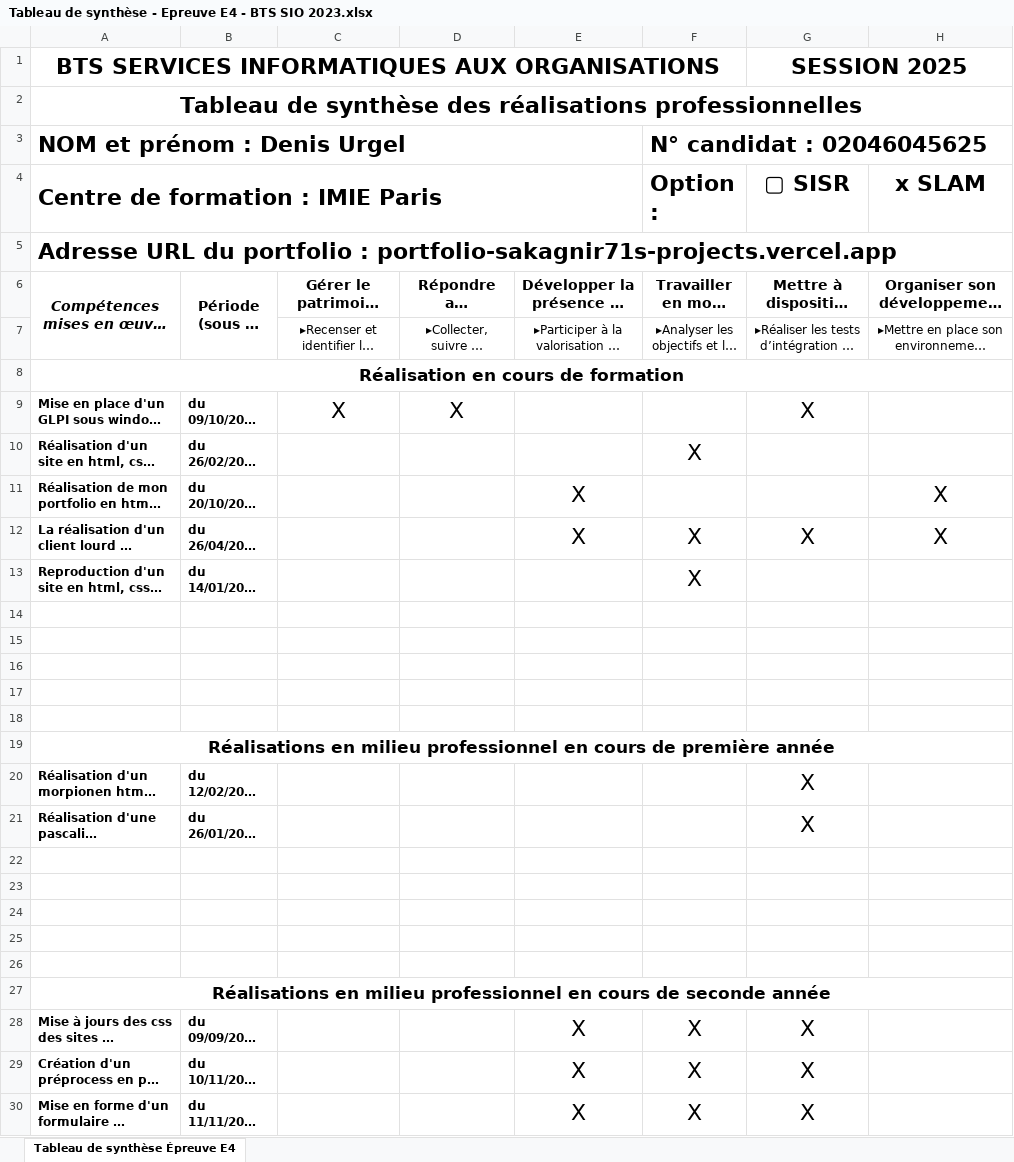
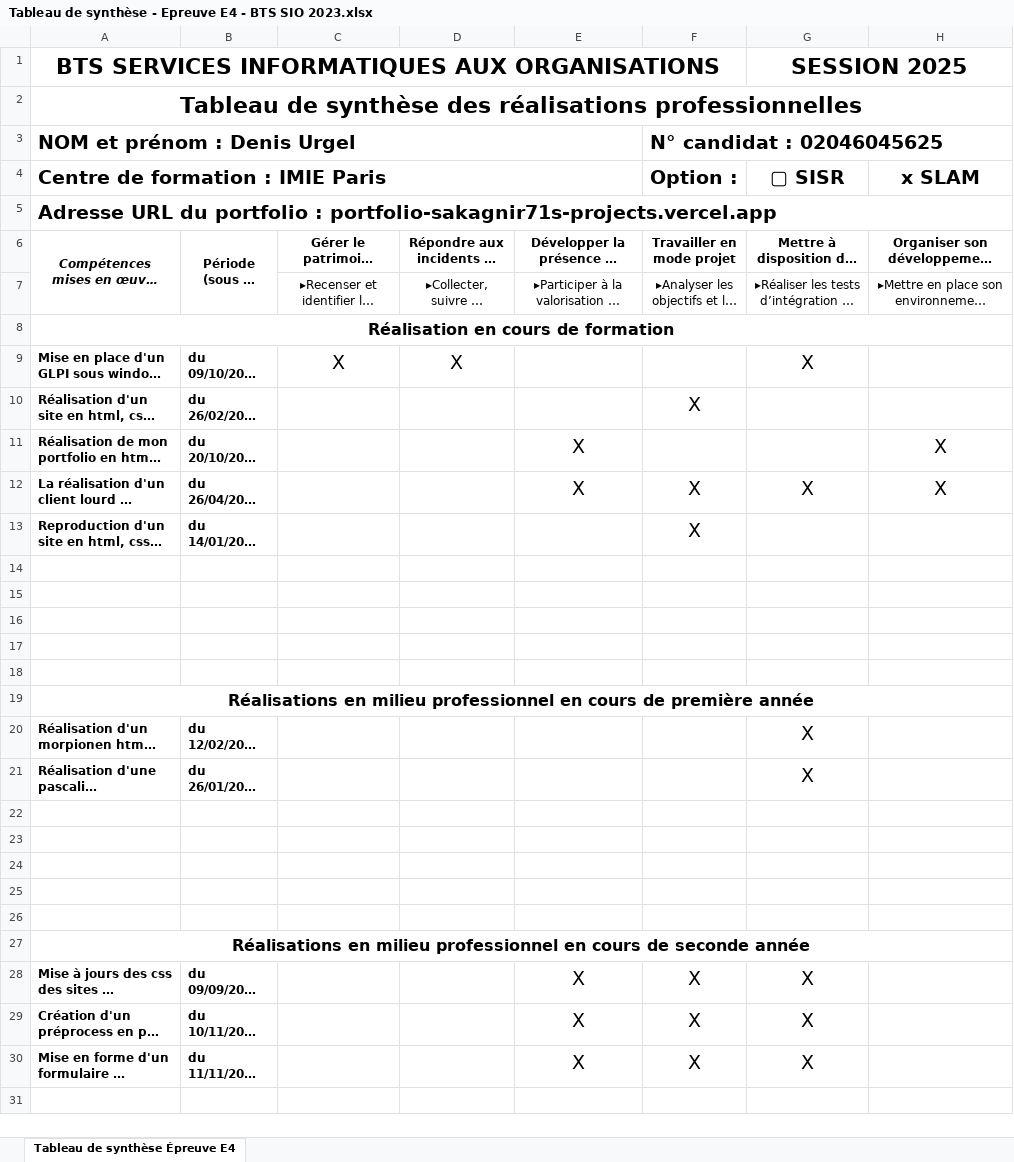
Before and after one commit to DenisUrgel/Portfolio, an Excel workbook: Tableau de synthèse - Epreuve E4 - BTS SIO 2023.xlsx, sheet Tableau de synthèse Épreuve E4, drawn as a sheet; long unchanged cells end in …; values as stored, in another font and other column widths than the file's, no borders; the diff names each change by its address in the sheet, - before the commit and + after, or states it on an @@ line.

```diff
--- a/Tableau de synthèse - Epreuve E4 - BTS SIO 2023.xlsx (sheet Tableau de synthèse Épreuve E4)
+++ b/Tableau de synthèse - Epreuve E4 - BTS SIO 2023.xlsx (sheet Tableau de synthèse Épreuve E4)
@@ A3:A5 text size: smaller @@
@@ F3 text size: smaller @@
@@ F4:H4 text size: smaller @@
@@ A6:H6 text size: smaller @@
@@ A8 text size: smaller @@
@@ C9:D9 text size: smaller @@
@@ G9 text size: smaller @@
@@ F10 text size: smaller @@
@@ E11 text size: smaller @@
@@ H11 text size: smaller @@
@@ E12:H12 text size: smaller @@
@@ F13 text size: smaller @@
@@ A19 text size: smaller @@
@@ G20:G21 text size: smaller @@
@@ A27 text size: smaller @@
@@ E28:G30 text size: smaller @@
```
Also changed, not shown: 13 other files.
